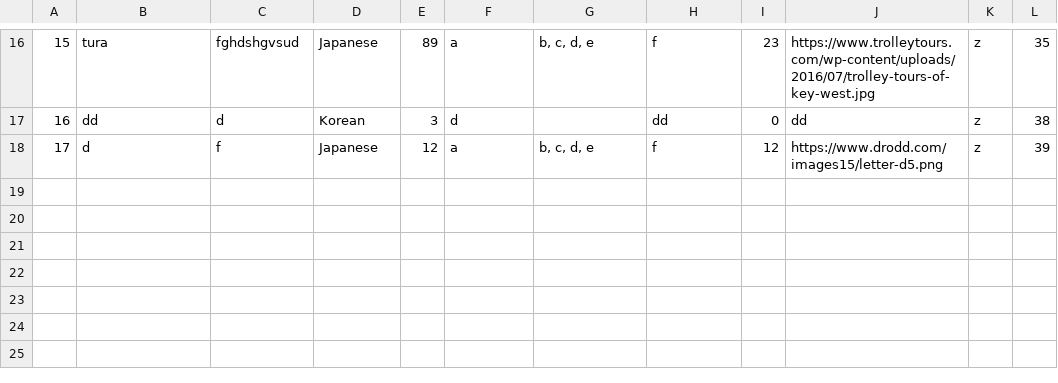
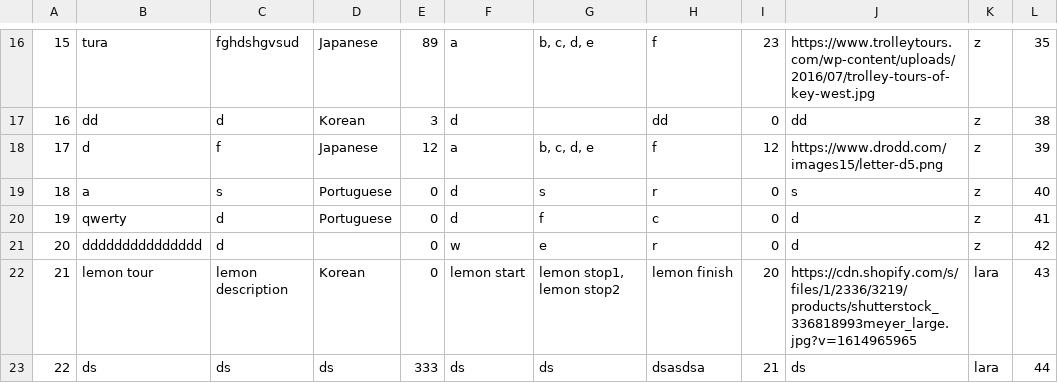
Before and after one commit to KornelijeKiso/DreamTeam, a CSV file: ProjectTourism/ProjectTourism/References/tours.csv, drawn as a sheet; only a part is shown, gaps mark what is left out; the diff names each change by its address in the sheet, - before the commit and + after, or states it on an @@ line.

```diff
--- a/ProjectTourism/ProjectTourism/References/tours.csv
+++ b/ProjectTourism/ProjectTourism/References/tours.csv
+row 19: 18 | a | s | Portuguese | 0 | d | s | r | 0 | s | z | 40
+row 20: 19 | qwerty | d | Portuguese | 0 | d | f | c | 0 | d | z | 41
+row 21: 20 | ddddddddddddddd | d |  | 0 | w | e | r | 0 | d | z | 42
+row 22: 21 | lemon tour | lemon description | Korean | 0 | lemon start | lemon stop1, lemon stop2 | lemon finish | 20 | https://cdn.shopify.com/s/files/1/2336/3219/products/shutterstock_336818993meyer_large.jpg?v=1614965965 | lara | 43
+row 23: 22 | ds | ds | ds | 333 | ds | ds | dsasdsa | 21 | ds | lara | 44
```
Also changed, not shown: ProjectTourism/ProjectTourism/References/appointments.csv, ProjectTourism/ProjectTourism/References/locations.csv, 1 other file.
